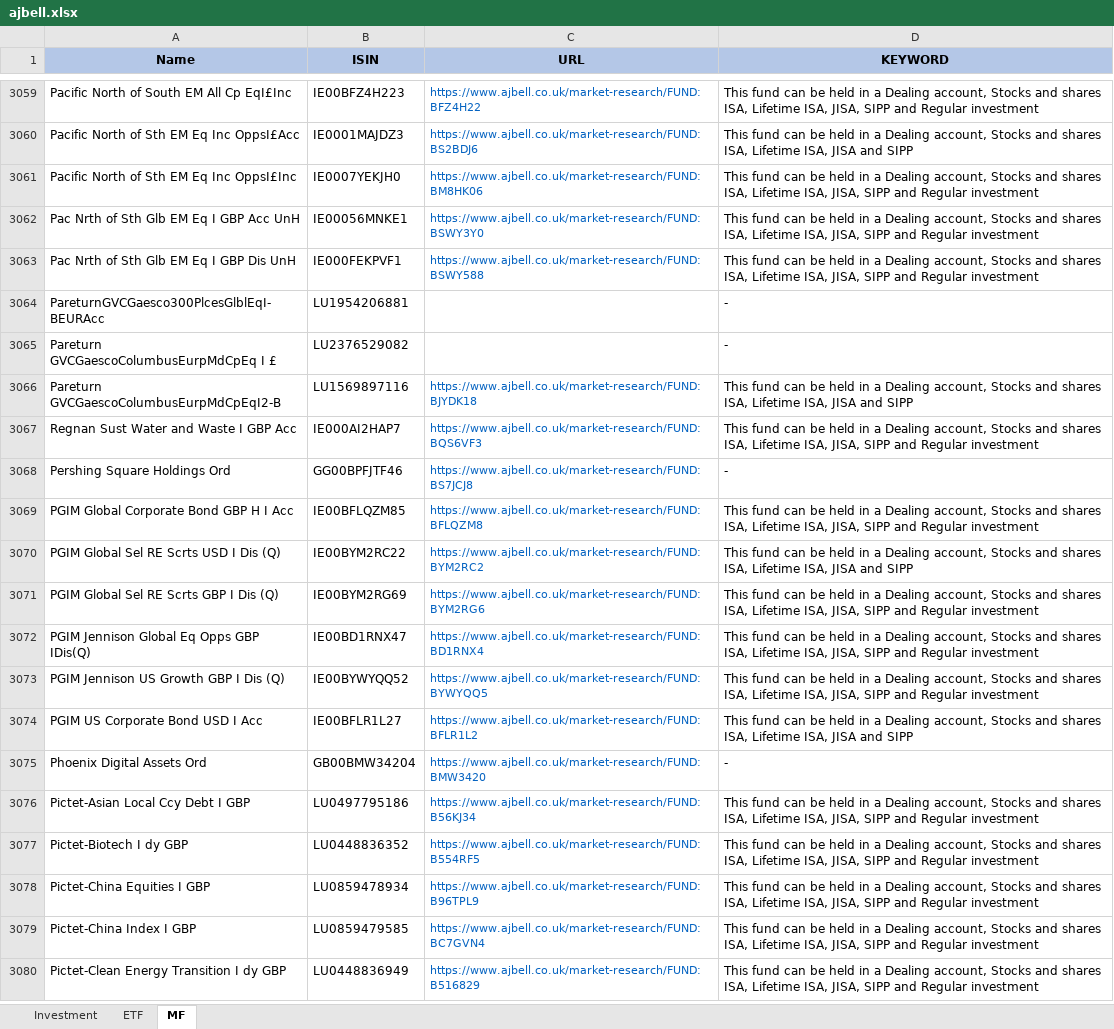
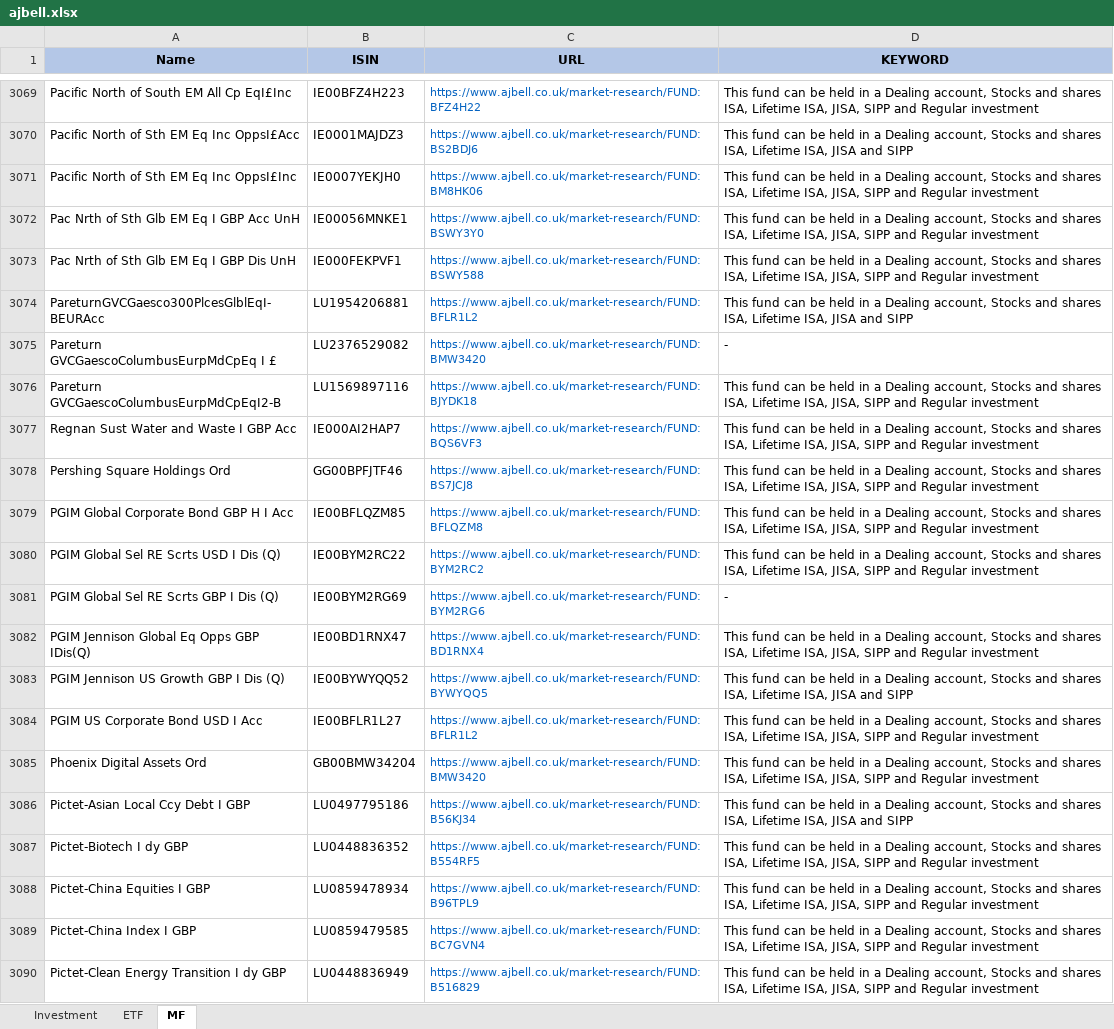
Before and after one commit to amineautomation2/concurrent-2, an Excel workbook: spreadsheet/ajbell.xlsx, sheet MF, drawn as a sheet; only a part is shown, gaps mark what is left out; values as stored, in another font and other column widths than the file's, no borders; addresses are those after the commit; the diff covers the shown part only; the diff names each change by its address in the sheet, - before the commit and + after, or states it on an @@ line.

```diff
--- a/spreadsheet/ajbell.xlsx (sheet MF)
+++ b/spreadsheet/ajbell.xlsx (sheet MF)
-C3074 (URL): (empty)
+C3074 (URL): https://www.ajbell.co.uk/market-research/FUND:BFLR1L2
-D3074 (KEYWORD): -
+D3074 (KEYWORD): This fund can be held in a Dealing account, Stocks and shares ISA, Lifetime ISA, JISA and SIPP
-C3075 (URL): (empty)
+C3075 (URL): https://www.ajbell.co.uk/market-research/FUND:BMW3420
-D3076 (KEYWORD): …Lifetime ISA, JISA and SIPP
+D3076 (KEYWORD): …Lifetime ISA, JISA, SIPP and Regular investment
-D3078 (KEYWORD): -
+D3078 (KEYWORD): This fund can be held in a Dealing account, Stocks and shares ISA, Lifetime ISA, JISA, SIPP and Regular investment
-D3080 (KEYWORD): …Lifetime ISA, JISA and SIPP
+D3080 (KEYWORD): …Lifetime ISA, JISA, SIPP and Regular investment
-D3081 (KEYWORD): This fund can be held in a Dealing account, Stocks and shares ISA, Lifetime ISA, JISA, SIPP and Regular investment
+D3081 (KEYWORD): -
-D3083 (KEYWORD): …Lifetime ISA, JISA, SIPP and Regular investment
+D3083 (KEYWORD): …Lifetime ISA, JISA and SIPP
-D3084 (KEYWORD): …Lifetime ISA, JISA and SIPP
+D3084 (KEYWORD): …Lifetime ISA, JISA, SIPP and Regular investment
-D3085 (KEYWORD): -
+D3085 (KEYWORD): This fund can be held in a Dealing account, Stocks and shares ISA, Lifetime ISA, JISA, SIPP and Regular investment
-D3086 (KEYWORD): …Lifetime ISA, JISA, SIPP and Regular investment
+D3086 (KEYWORD): …Lifetime ISA, JISA and SIPP
```
Also changed, not shown: 19 added rows, 11 removed rows and 1588 edited cells elsewhere in this sheet.
